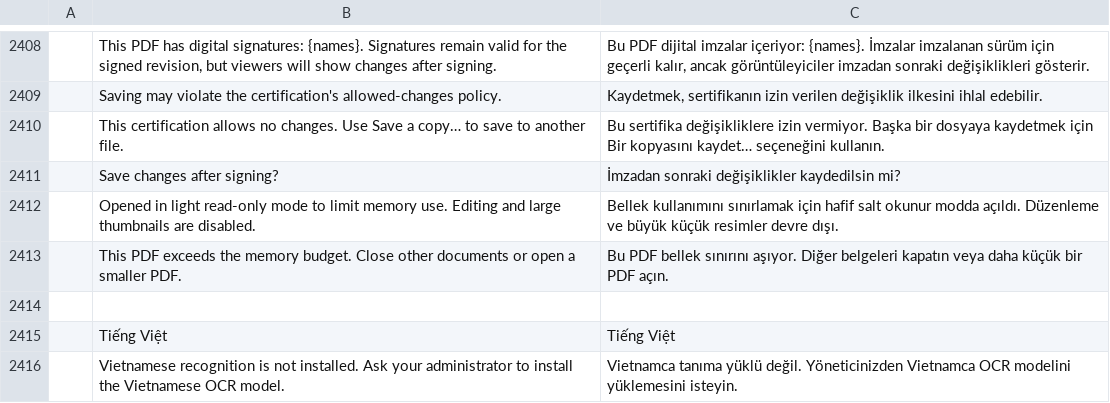
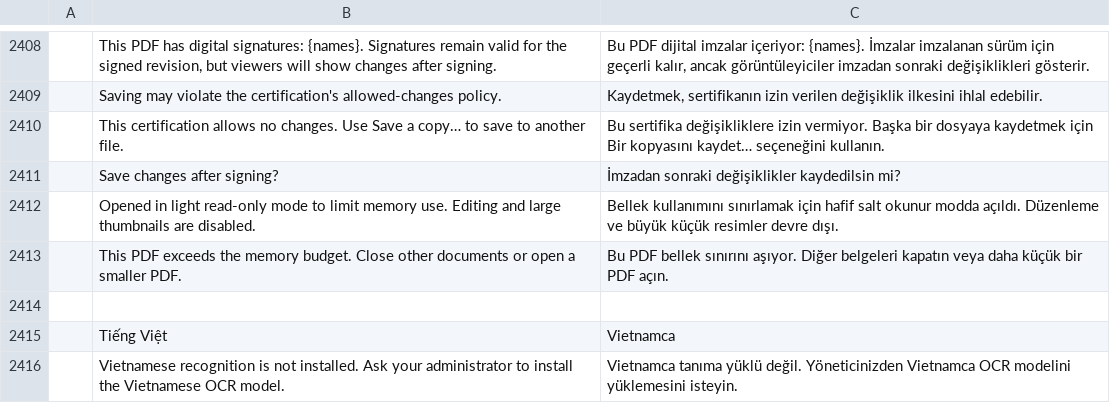
Before and after one commit to tuananhfr/pdfcraft, a TSV file: crates/ui-egui/src/i18n/tr.tsv, drawn as a sheet; only a part is shown, gaps mark what is left out; the diff names each change by its address in the sheet, - before the commit and + after, or states it on an @@ line.

```diff
--- a/crates/ui-egui/src/i18n/tr.tsv
+++ b/crates/ui-egui/src/i18n/tr.tsv
-C2415: Tiếng Việt
+C2415: Vietnamca
```
Also changed, not shown: crates/ui-egui/src/i18n/cs.tsv, crates/ui-egui/src/i18n/kk.tsv, 1 other file.
